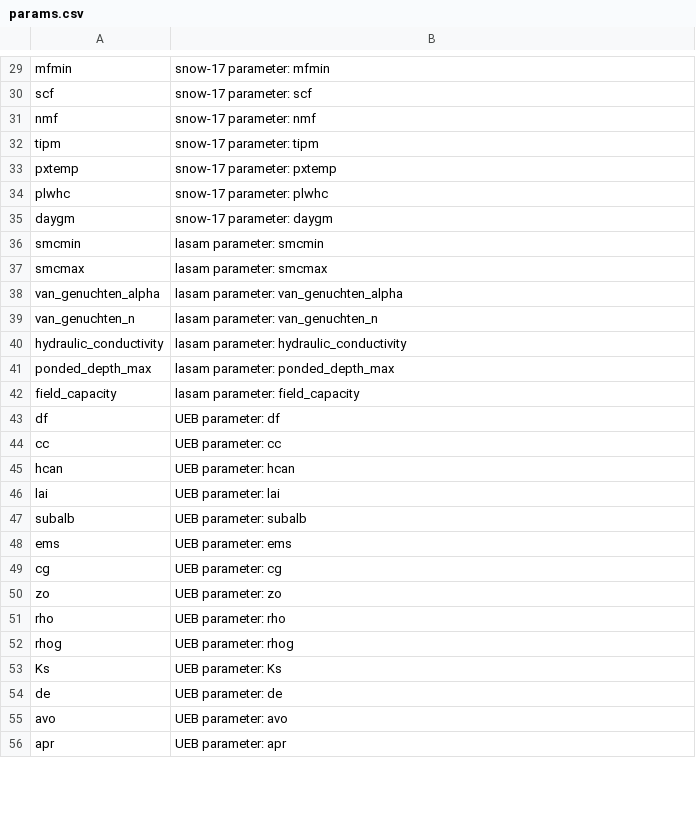
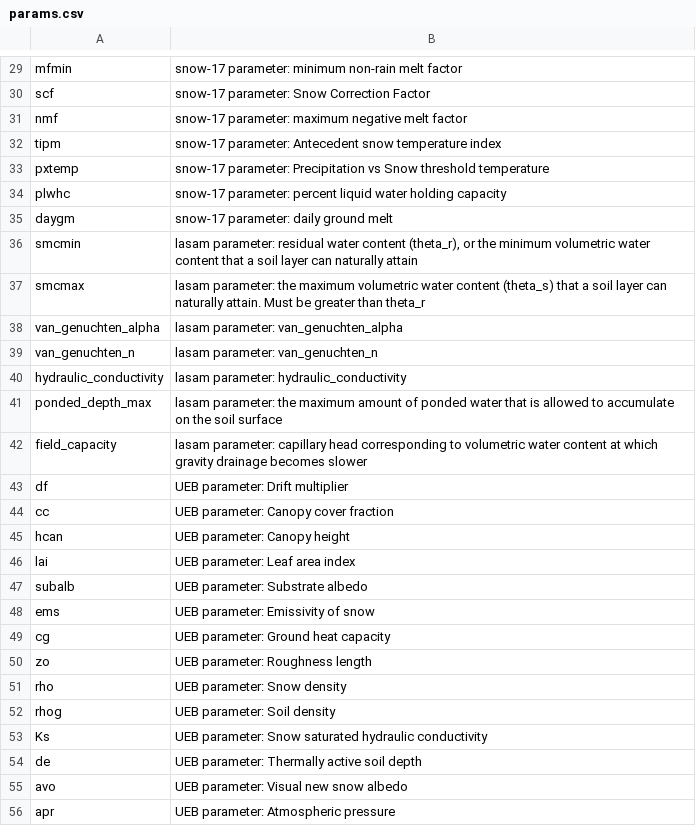
Before and after one commit to NGWPC/nwm-region-mgr, a CSV file: docs/scripts/data_desc/outputs/params.csv, drawn as a sheet; only a part is shown, gaps mark what is left out; the diff covers the shown part only; the diff names each change by its address in the sheet, - before the commit and + after, or states it on an @@ line.

```diff
--- a/docs/scripts/data_desc/outputs/params.csv
+++ b/docs/scripts/data_desc/outputs/params.csv
-B29: snow-17 parameter: mfmin
+B29: snow-17 parameter: minimum non-rain melt factor
-B30: snow-17 parameter: scf
+B30: snow-17 parameter: Snow Correction Factor
-B31: snow-17 parameter: nmf
+B31: snow-17 parameter: maximum negative melt factor
-B32: snow-17 parameter: tipm
+B32: snow-17 parameter: Antecedent snow temperature index
-B33: snow-17 parameter: pxtemp
+B33: snow-17 parameter: Precipitation vs Snow threshold temperature
-B34: snow-17 parameter: plwhc
+B34: snow-17 parameter: percent liquid water holding capacity
-B35: snow-17 parameter: daygm
+B35: snow-17 parameter: daily ground melt
-B36: lasam parameter: smcmin
+B36: lasam parameter: residual water content (theta_r), or the minimum volumetric water content that a soil layer can naturally attain
-B37: lasam parameter: smcmax
+B37: lasam parameter: the maximum volumetric water content (theta_s) that a soil layer can naturally attain. Must be greater than theta_r
-B41: lasam parameter: ponded_depth_max
+B41: lasam parameter: the maximum amount of ponded water that is allowed to accumulate on the soil surface
-B42: lasam parameter: field_capacity
+B42: lasam parameter: capillary head corresponding to volumetric water content at which gravity drainage becomes slower
-B43: UEB parameter: df
+B43: UEB parameter: Drift multiplier
-B44: UEB parameter: cc
+B44: UEB parameter: Canopy cover fraction
-B45: UEB parameter: hcan
+B45: UEB parameter: Canopy height
-B46: UEB parameter: lai
+B46: UEB parameter: Leaf area index
-B47: UEB parameter: subalb
+B47: UEB parameter: Substrate albedo
-B48: UEB parameter: ems
+B48: UEB parameter: Emissivity of snow
-B49: UEB parameter: cg
+B49: UEB parameter: Ground heat capacity
-B50: UEB parameter: zo
+B50: UEB parameter: Roughness length
-B51: UEB parameter: rho
+B51: UEB parameter: Snow density
-B52: UEB parameter: rhog
+B52: UEB parameter: Soil density
-B53: UEB parameter: Ks
+B53: UEB parameter: Snow saturated hydraulic conductivity
-B54: UEB parameter: de
+B54: UEB parameter: Thermally active soil depth
-B55: UEB parameter: avo
+B55: UEB parameter: Visual new snow albedo
-B56: UEB parameter: apr
+B56: UEB parameter: Atmospheric pressure
```
Also changed, not shown: 1 added row, 1 removed row and 47 edited cells elsewhere in this file, docs/scripts/data_desc/inputs/calib_param_file.csv, docs/scripts/data_desc/inputs/ngen_hydrofabric_file.csv, 21 other files.
